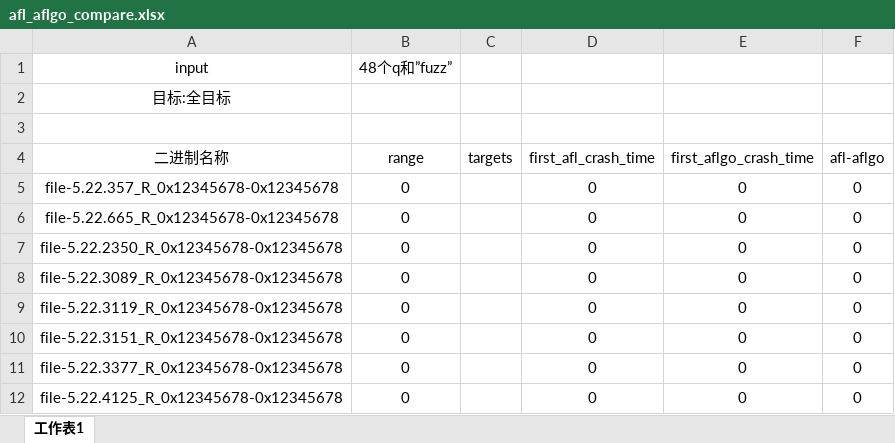
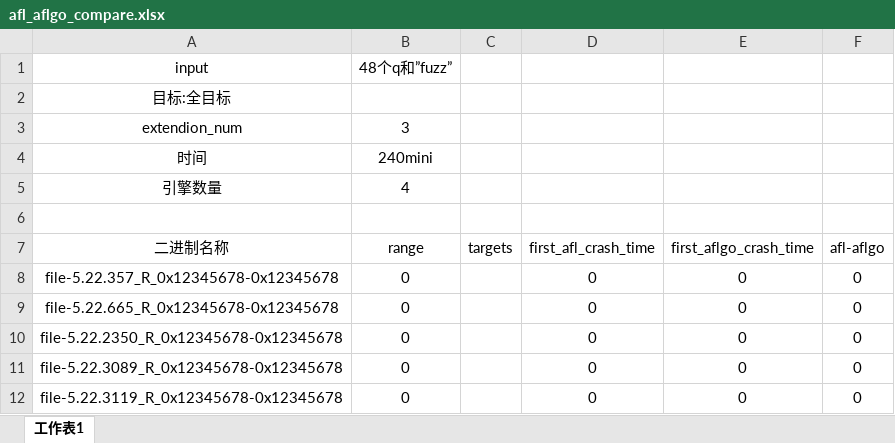
Before and after one commit to Mambaboy/lava-tools, an Excel workbook: recode/afl_aflgo_compare.xlsx, sheet 工作表1, drawn as a sheet; only a part is shown; the shorter side is filled out with more unchanged rows; values as stored, in another font and other column widths than the file's, no borders; the diff names each change by its address in the sheet, - before the commit and + after, or states it on an @@ line.

Commit message:
add the sort for the crashes

```diff
--- a/recode/afl_aflgo_compare.xlsx (sheet 工作表1)
+++ b/recode/afl_aflgo_compare.xlsx (sheet 工作表1)
+row 3: extendion_num | 3
+row 4: 时间 | 240mini
+row 5: 引擎数量 | 4
```
Also changed, not shown: 2 other files.
